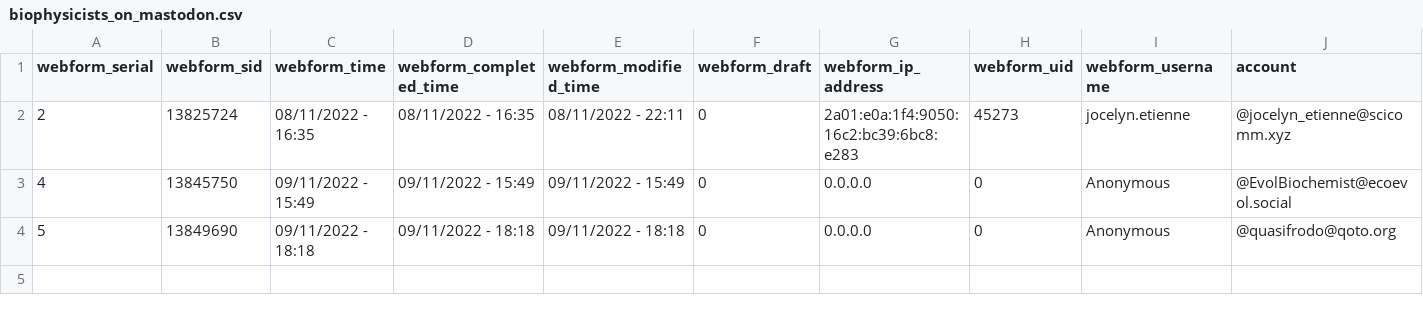
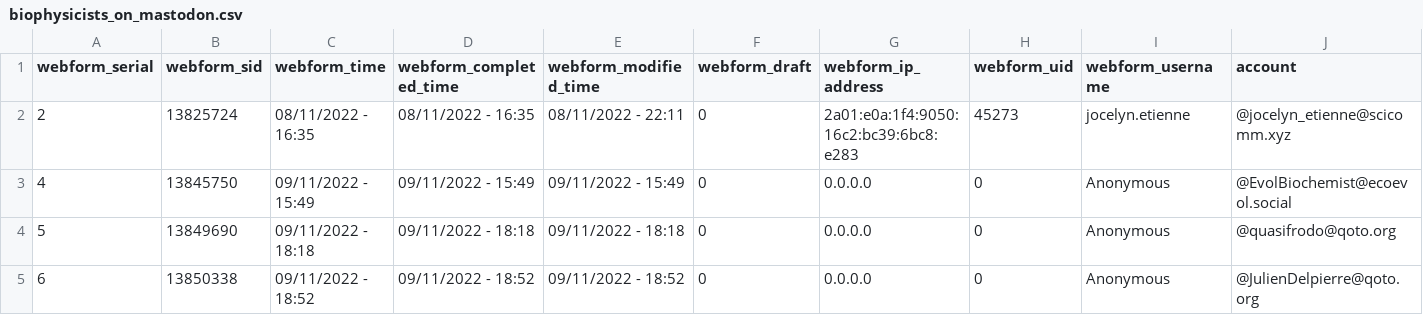
Before and after one commit to jocelynetienne/Mastodon-Biophysicists, a CSV file: resources/biophysicists_on_mastodon.csv, drawn as a sheet; only a part is shown; rows hold the shown columns only; the diff names each change by its address in the sheet, - before the commit and + after, or states it on an @@ line.

Commit message:
added new users

```diff
--- a/resources/biophysicists_on_mastodon.csv
+++ b/resources/biophysicists_on_mastodon.csv
+row 5: 6 | 13850338 | 09/11/2022 - 18:52 | 09/11/2022 - 18:52 | 09/11/2022 - 18:52 | 0 | 0.0.0.0 | 0 | Anonymous | @JulienDelpierre@qoto.org
```
